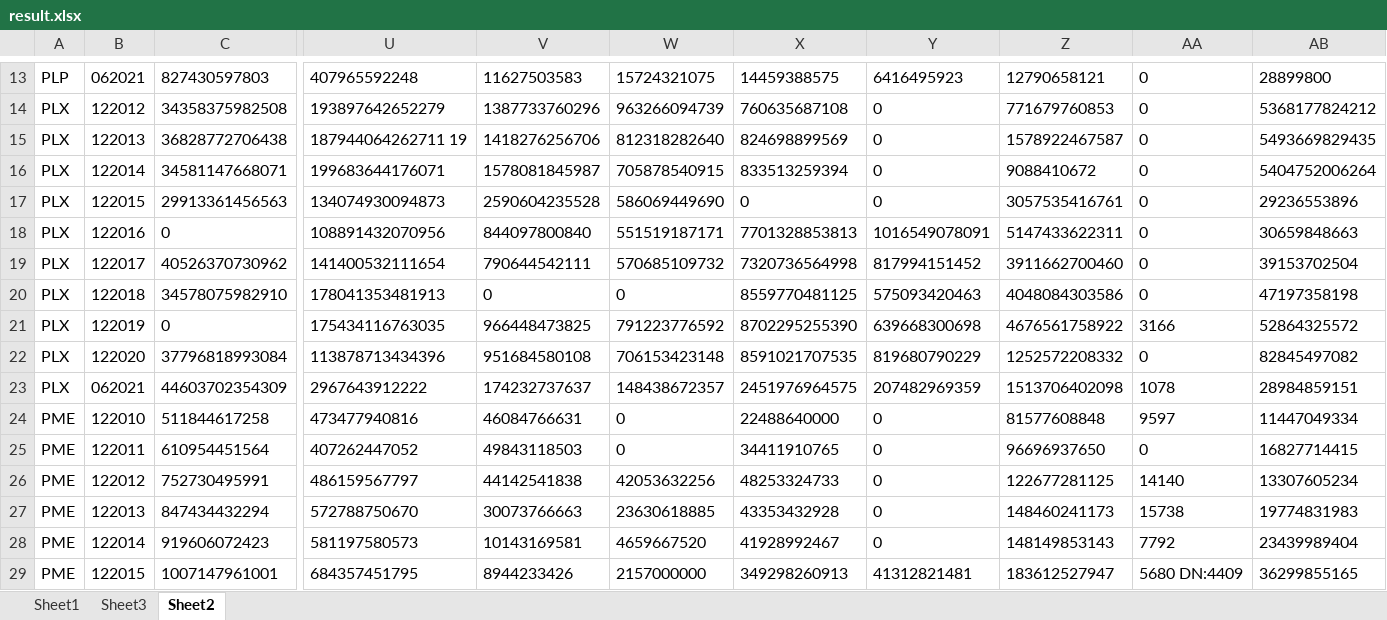
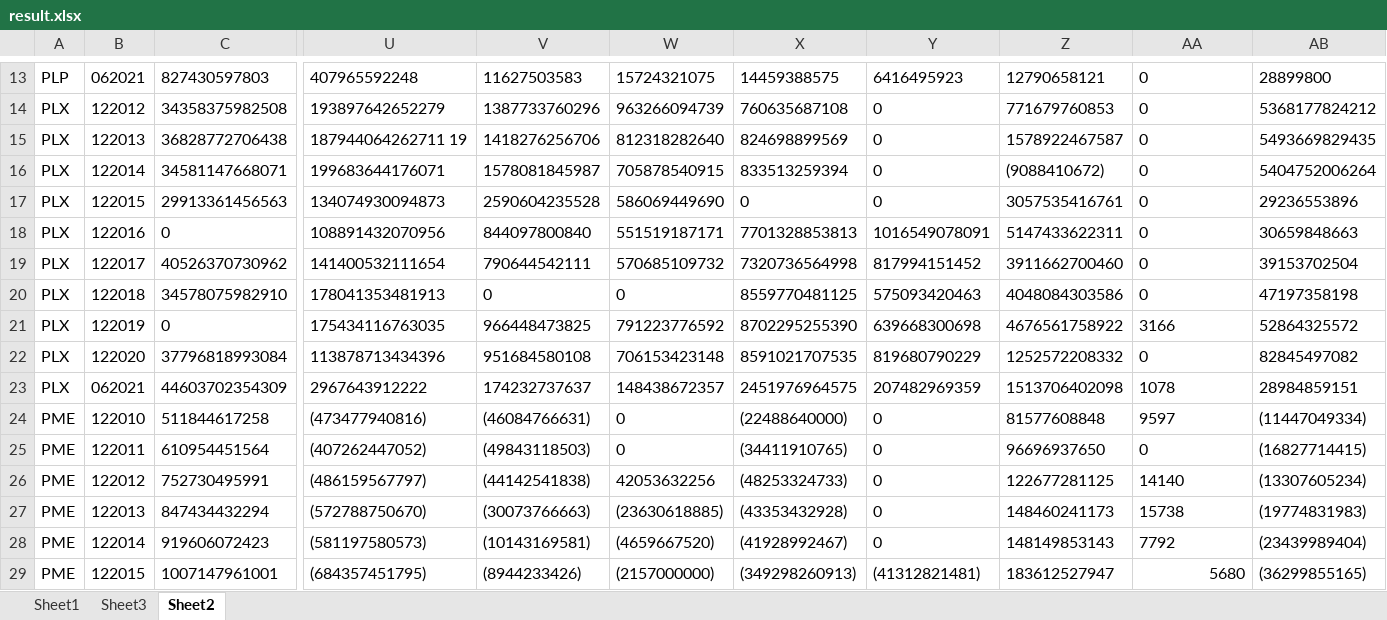
Before and after one commit to thinhle19/FinancialReport_Parser, an Excel workbook: financial_data/result.xlsx, sheet Sheet2, drawn as a sheet; only a part is shown, gaps mark what is left out; values as stored, in another font and other column widths than the file's, no borders; the diff covers the shown part only; the diff names each change by its address in the sheet, - before the commit and + after, or states it on an @@ line.

```diff
--- a/financial_data/result.xlsx (sheet Sheet2)
+++ b/financial_data/result.xlsx (sheet Sheet2)
-Z16: 9088410672
+Z16: (9088410672)
-U24: 473477940816
+U24: (473477940816)
-V24: 46084766631
+V24: (46084766631)
-X24: 22488640000
+X24: (22488640000)
-AB24: 11447049334
+AB24: (11447049334)
-U25: 407262447052
+U25: (407262447052)
-V25: 49843118503
+V25: (49843118503)
-X25: 34411910765
+X25: (34411910765)
-AB25: 16827714415
+AB25: (16827714415)
-U26: 486159567797
+U26: (486159567797)
-V26: 44142541838
+V26: (44142541838)
-X26: 48253324733
+X26: (48253324733)
-AB26: 13307605234
+AB26: (13307605234)
-U27: 572788750670
+U27: (572788750670)
-V27: 30073766663
+V27: (30073766663)
-W27: 23630618885
+W27: (23630618885)
-X27: 43353432928
+X27: (43353432928)
-AB27: 19774831983
+AB27: (19774831983)
-U28: 581197580573
+U28: (581197580573)
-V28: 10143169581
+V28: (10143169581)
-W28: 4659667520
+W28: (4659667520)
-X28: 41928992467
+X28: (41928992467)
-AB28: 23439989404
+AB28: (23439989404)
-U29: 684357451795
+U29: (684357451795)
-V29: 8944233426
+V29: (8944233426)
-W29: 2157000000
+W29: (2157000000)
-X29: 349298260913
+X29: (349298260913)
-Y29: 41312821481
+Y29: (41312821481)
-AA29: 5680 DN:4409
+AA29: 5680
-AB29: 36299855165
+AB29: (36299855165)
```
Also changed, not shown: 49 edited cells elsewhere in this sheet, 4 other files.
